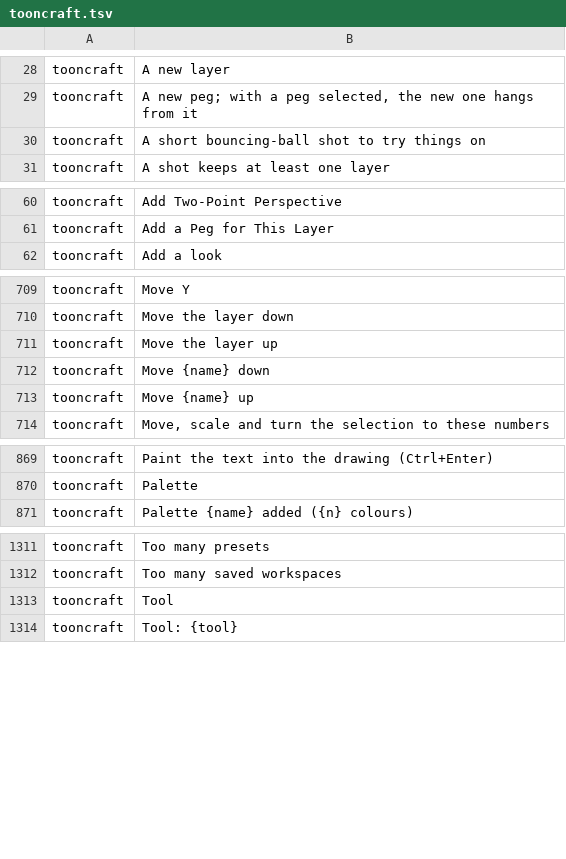
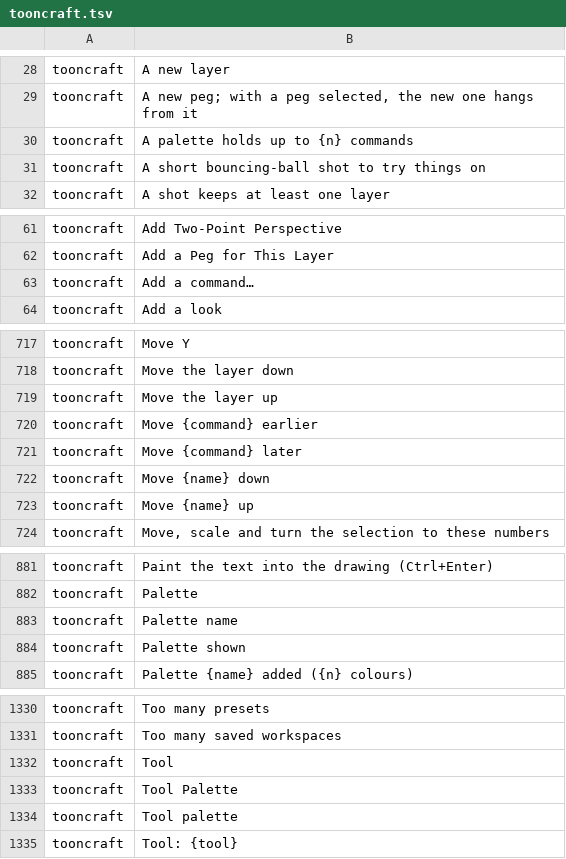
Before and after one commit to XmYx/tooncraft, a TSV file: locales/tooncraft.tsv, drawn as a sheet; only a part is shown, gaps mark what is left out; the diff covers the shown part only; the diff names each change by its address in the sheet, - before the commit and + after, or states it on an @@ line.

```diff
--- a/locales/tooncraft.tsv
+++ b/locales/tooncraft.tsv
+row 30: tooncraft | A palette holds up to {n} commands
+row 63: tooncraft | Add a command…
+row 720: tooncraft | Move {command} earlier
+row 721: tooncraft | Move {command} later
+row 883: tooncraft | Palette name
+row 884: tooncraft | Palette shown
+row 1333: tooncraft | Tool Palette
+row 1334: tooncraft | Tool palette
```
Also changed, not shown: 15 added rows elsewhere in this file, 13 other files.
